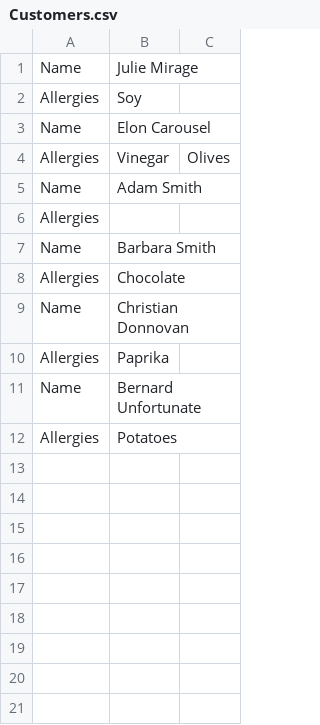
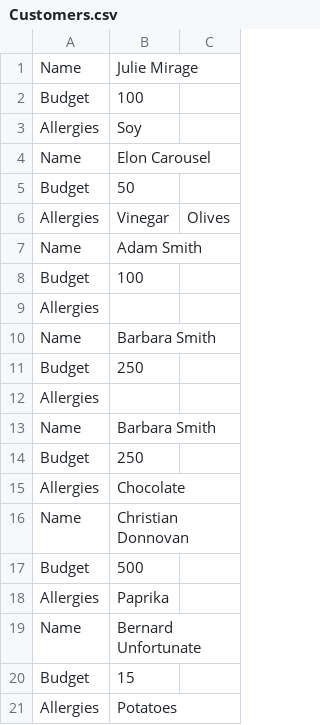
Before and after one commit to atytzhynskyi/Chiken-Kithen-DB, a CSV file: ChikenKithen/Customers.csv, drawn as a sheet.

```diff
--- a/ChikenKithen/Customers.csv
+++ b/ChikenKithen/Customers.csv
@@ -1,12 +1,21 @@
 Name;Julie Mirage;
+Budget;100;
 Allergies;Soy;
 Name;Elon Carousel;
+Budget;50;
 Allergies;Vinegar;Olives
 Name;Adam Smith;
+Budget;100;
 Allergies;
 Name;Barbara Smith;
+Budget;250;
+Allergies;
+Name;Barbara Smith;
+Budget;250;
 Allergies;Chocolate;
 Name;Christian Donnovan;
+Budget;500;
 Allergies;Paprika;
 Name;Bernard Unfortunate;
+Budget;15;
 Allergies;Potatoes;
```
Also changed, not shown: ChikenKithen/Foods.csv, 13 other files.
